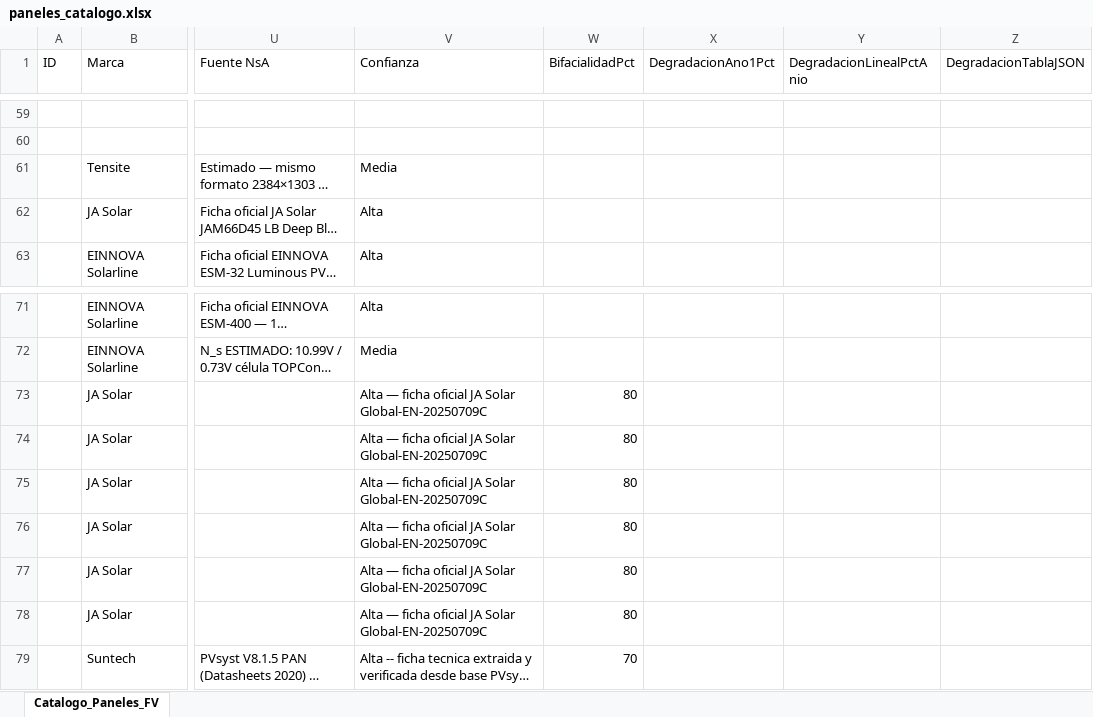
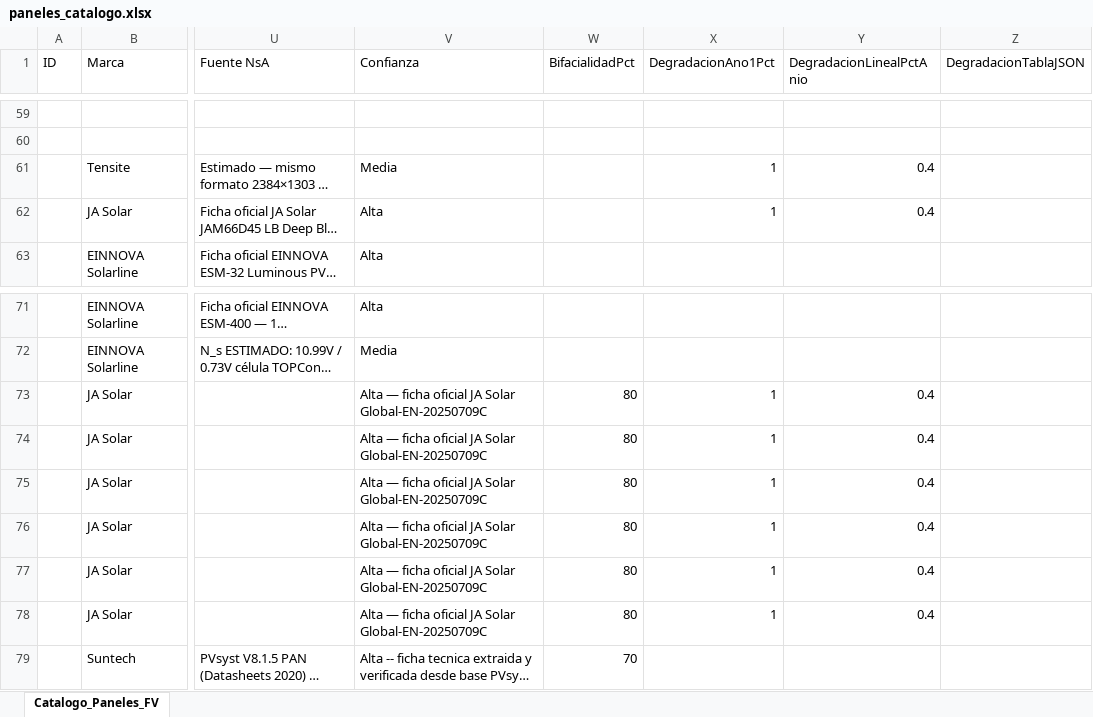
Before and after one commit to ventas108/calculadora-bipv, an Excel workbook: bipv_python/datos/paneles_catalogo.xlsx, sheet Catalogo_Paneles_FV, drawn as a sheet; only a part is shown, gaps mark what is left out; long unchanged cells end in …; values as stored, in another font and other column widths than the file's, no borders; table styles not drawn; the diff names each change by its address in the sheet, - before the commit and + after, or states it on an @@ line.

```diff
--- a/bipv_python/datos/paneles_catalogo.xlsx (sheet Catalogo_Paneles_FV)
+++ b/bipv_python/datos/paneles_catalogo.xlsx (sheet Catalogo_Paneles_FV)
-X61:X62 (DegradacionAno1Pct): (empty)
+X61:X62 (DegradacionAno1Pct): 1
-Y61:Y62 (DegradacionLinealPctAnio): (empty)
+Y61:Y62 (DegradacionLinealPctAnio): 0.4
-X73:X78 (DegradacionAno1Pct): (empty)
+X73:X78 (DegradacionAno1Pct): 1
-Y73:Y78 (DegradacionLinealPctAnio): (empty)
+Y73:Y78 (DegradacionLinealPctAnio): 0.4
```
